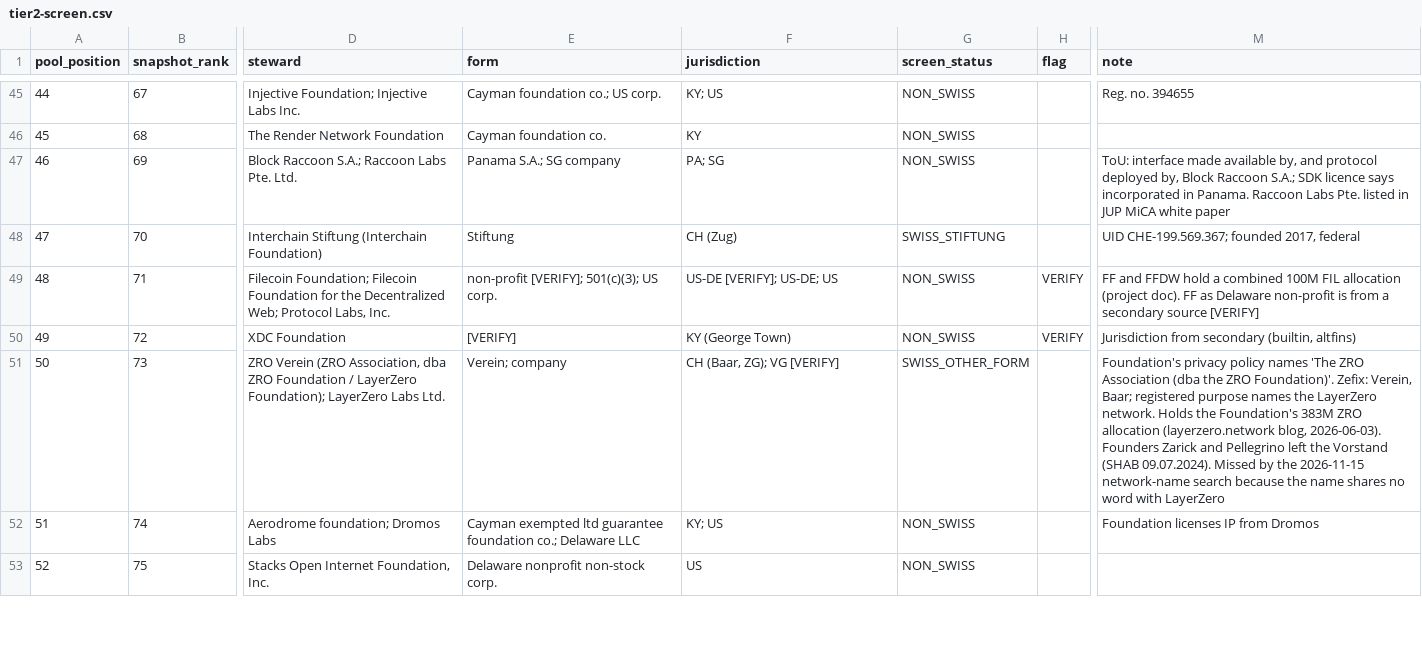
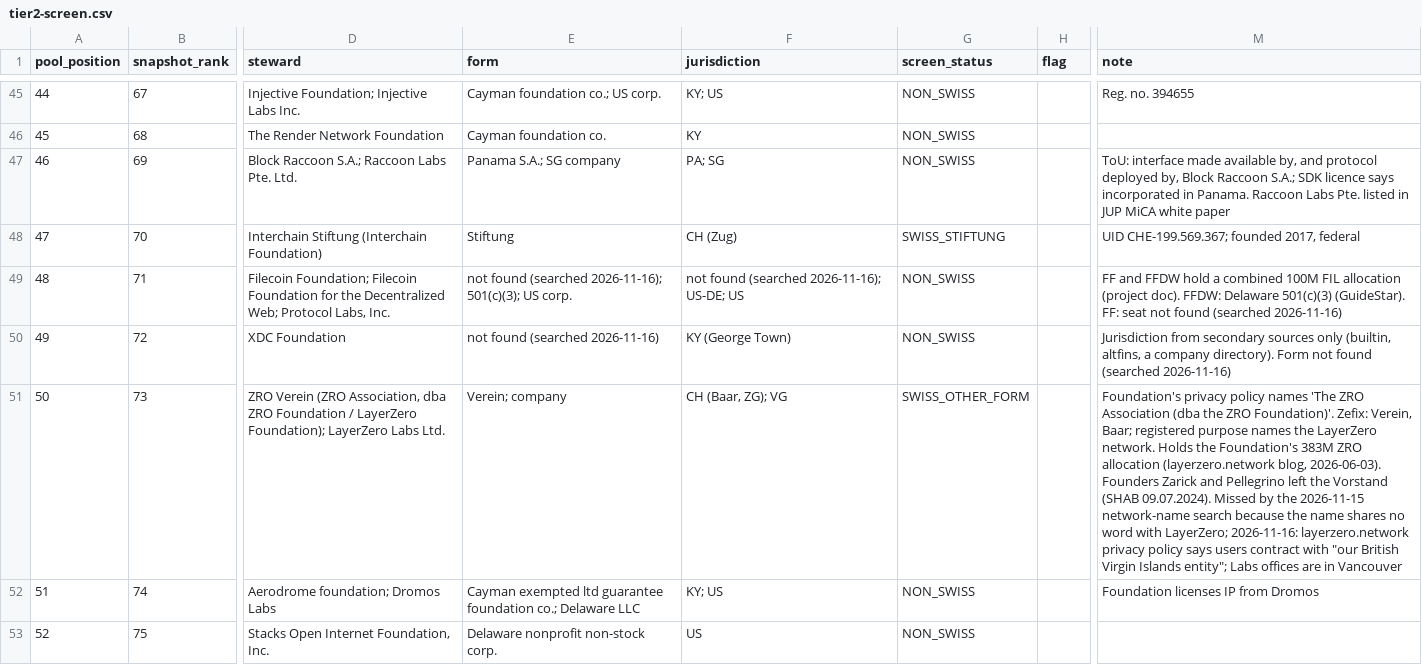
Before and after one commit to cebelle/swiss-foundations-decentralization, a CSV file: 02-research/data/tier2-screen.csv, drawn as a sheet; only a part is shown, gaps mark what is left out; the diff covers the shown part only; the diff names each change by its address in the sheet, - before the commit and + after, or states it on an @@ line.

```diff
--- a/02-research/data/tier2-screen.csv
+++ b/02-research/data/tier2-screen.csv
-E49 (form): non-profit [VERIFY]; 501(c)(3); US…
+E49 (form): not found (searched 2026-11-16); 501(c)(3); US…
-F49 (jurisdiction): US-DE [VERIFY]; US-DE; US
+F49 (jurisdiction): not found (searched 2026-11-16); US-DE; US
-H49:H50 (flag): VERIFY
+H49:H50 (flag): (empty)
-M49 (note): …(project doc). FF as Delaware non-profit is from a secondary source [VERIFY]
+M49 (note): …(project doc). FFDW: Delaware 501(c)(3) (GuideStar). FF: seat not found (searched 2026-11-16)
-E50 (form): [VERIFY]
+E50 (form): not found (searched 2026-11-16)
-M50 (note): …from secondary (builtin, altfins)
+M50 (note): …from secondary sources only (builtin, altfins, a company directory). Form not found (searched 2026-11-16)
-F51 (jurisdiction): CH (Baar, ZG); VG [VERIFY]
+F51 (jurisdiction): CH (Baar, ZG); VG
-M51 (note): …word with LayerZero
+M51 (note): …word with LayerZero; 2026-11-16: layerzero.network privacy policy says users contract with "our British Virgin Islands entity"; Labs offices are in Vancouver
```
Also changed, not shown: 101 edited cells elsewhere in this file, 2 other files.
